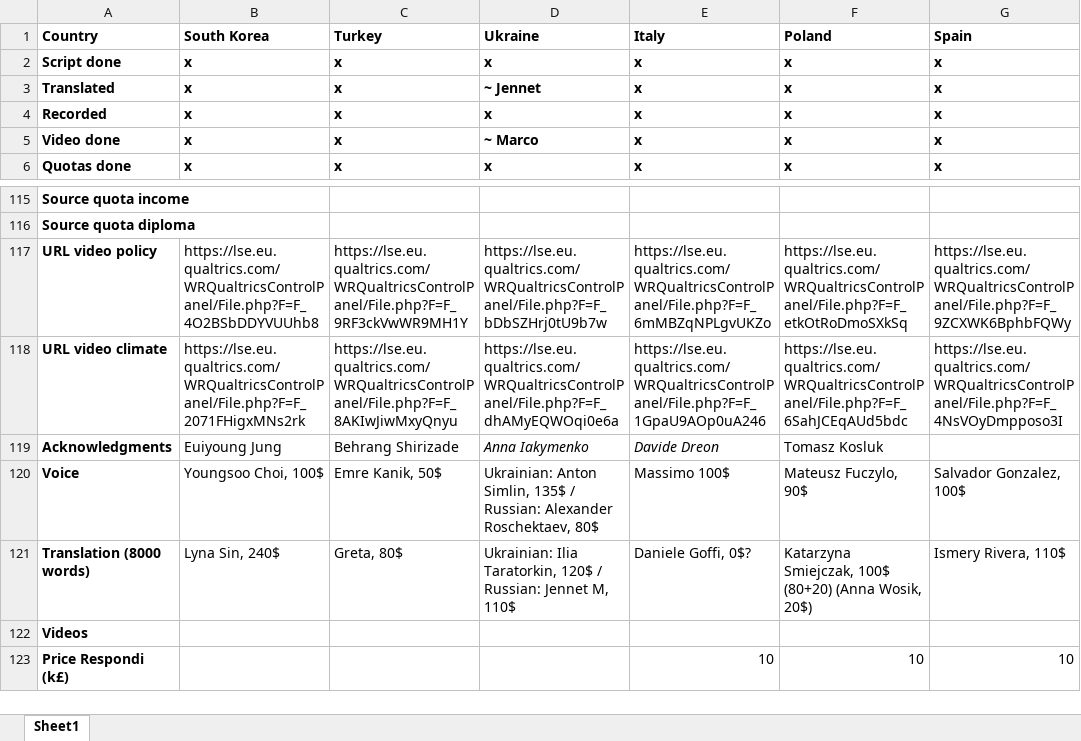
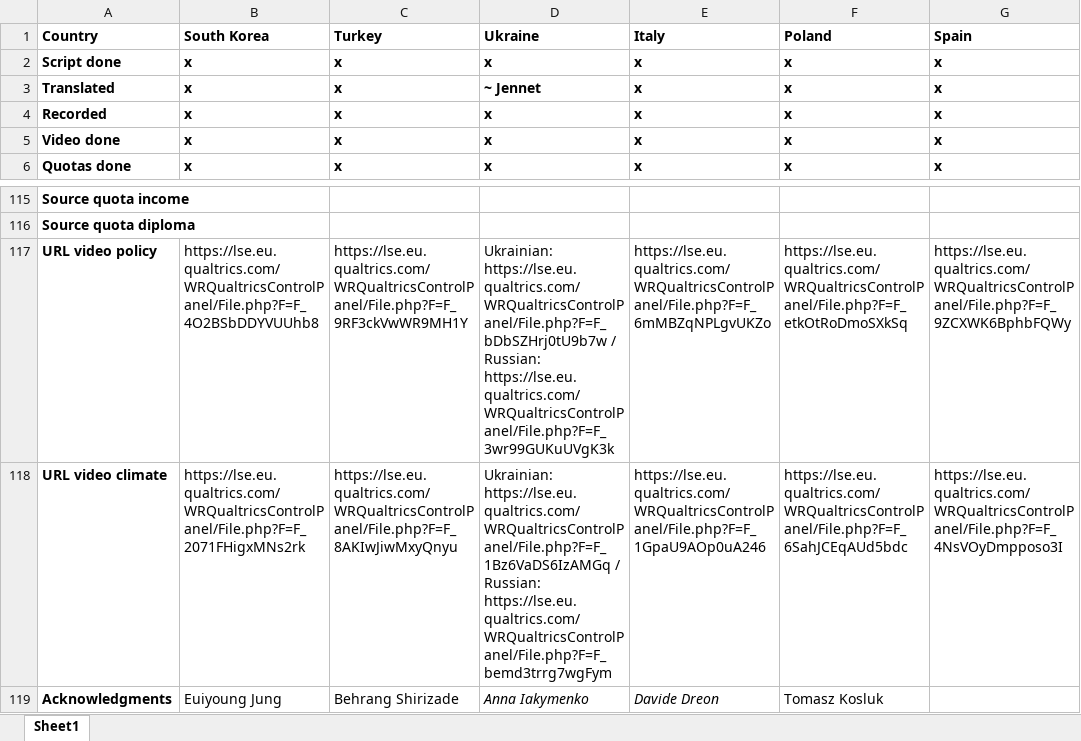
Before and after one commit to mariuslehenaff/oecd_climate, an Excel workbook: questionnaires/board.xlsx, sheet Sheet1, drawn as a sheet; only a part is shown, gaps mark what is left out; the shorter side is filled out with more unchanged rows; values as stored, in another font and other column widths than the file's, no borders; the diff names each change by its address in the sheet, - before the commit and + after, or states it on an @@ line.

```diff
--- a/questionnaires/board.xlsx (sheet Sheet1)
+++ b/questionnaires/board.xlsx (sheet Sheet1)
-D5 (Ukraine): ~ Marco
+D5 (Ukraine): x
-D117 (Ukraine): https://lse.eu.qualtrics.com/WRQualtricsControlPanel/File.php?F=F_bDbSZHrj0tU9b7w
+D117 (Ukraine): Ukrainian: https://lse.eu.qualtrics.com/WRQualtricsControlPanel/File.php?F=F_bDbSZHrj0tU9b7w / Russian: https://lse.eu.qualtrics.com/WRQualtricsControlPanel/File.php?F=F_3wr99GUKuUVgK3k
-D118 (Ukraine): https://lse.eu.qualtrics.com/WRQualtricsControlPanel/File.php?F=F_dhAMyEQWOqi0e6a
+D118 (Ukraine): Ukrainian: https://lse.eu.qualtrics.com/WRQualtricsControlPanel/File.php?F=F_1Bz6VaDS6IzAMGq / Russian: https://lse.eu.qualtrics.com/WRQualtricsControlPanel/File.php?F=F_bemd3trrg7wgFym
```
Also changed, not shown: 3 other files.
